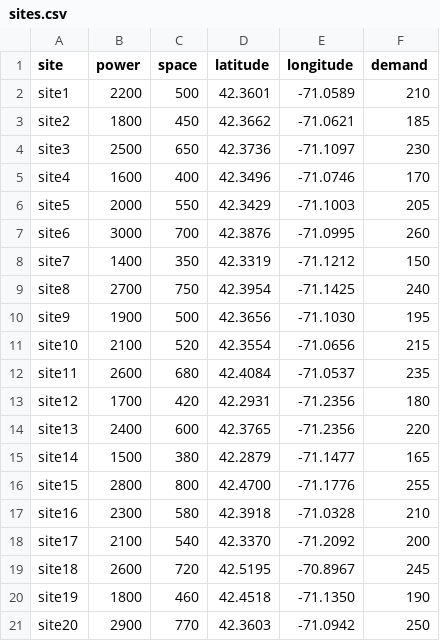
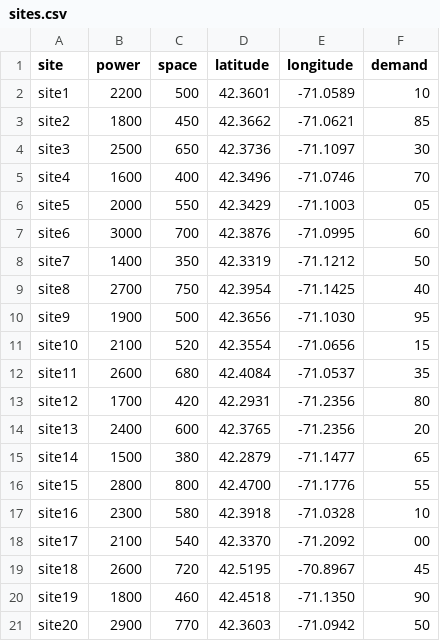
Before and after one commit to spurschke98/ODSC_AI_East_2026, a CSV file: data_files/sites.csv, drawn as a sheet.

```diff
--- a/data_files/sites.csv
+++ b/data_files/sites.csv
@@ -1,21 +1,21 @@
 site,power,space,latitude,longitude,demand
-site1,2200,500,42.3601,-71.0589,210
-site2,1800,450,42.3662,-71.0621,185
-site3,2500,650,42.3736,-71.1097,230
-site4,1600,400,42.3496,-71.0746,170
-site5,2000,550,42.3429,-71.1003,205
-site6,3000,700,42.3876,-71.0995,260
-site7,1400,350,42.3319,-71.1212,150
-site8,2700,750,42.3954,-71.1425,240
-site9,1900,500,42.3656,-71.1030,195
-site10,2100,520,42.3554,-71.0656,215
-site11,2600,680,42.4084,-71.0537,235
-site12,1700,420,42.2931,-71.2356,180
-site13,2400,600,42.3765,-71.2356,220
-site14,1500,380,42.2879,-71.1477,165
-site15,2800,800,42.4700,-71.1776,255
-site16,2300,580,42.3918,-71.0328,210
-site17,2100,540,42.3370,-71.2092,200
-site18,2600,720,42.5195,-70.8967,245
-site19,1800,460,42.4518,-71.1350,190
-site20,2900,770,42.3603,-71.0942,250
+site1,2200,500,42.3601,-71.0589,10
+site2,1800,450,42.3662,-71.0621,85
+site3,2500,650,42.3736,-71.1097,30
+site4,1600,400,42.3496,-71.0746,70
+site5,2000,550,42.3429,-71.1003,05
+site6,3000,700,42.3876,-71.0995,60
+site7,1400,350,42.3319,-71.1212,50
+site8,2700,750,42.3954,-71.1425,40
+site9,1900,500,42.3656,-71.1030,95
+site10,2100,520,42.3554,-71.0656,15
+site11,2600,680,42.4084,-71.0537,35
+site12,1700,420,42.2931,-71.2356,80
+site13,2400,600,42.3765,-71.2356,20
+site14,1500,380,42.2879,-71.1477,65
+site15,2800,800,42.4700,-71.1776,55
+site16,2300,580,42.3918,-71.0328,10
+site17,2100,540,42.3370,-71.2092,00
+site18,2600,720,42.5195,-70.8967,45
+site19,1800,460,42.4518,-71.1350,90
+site20,2900,770,42.3603,-71.0942,50
```
Also changed, not shown: 1 other file.
